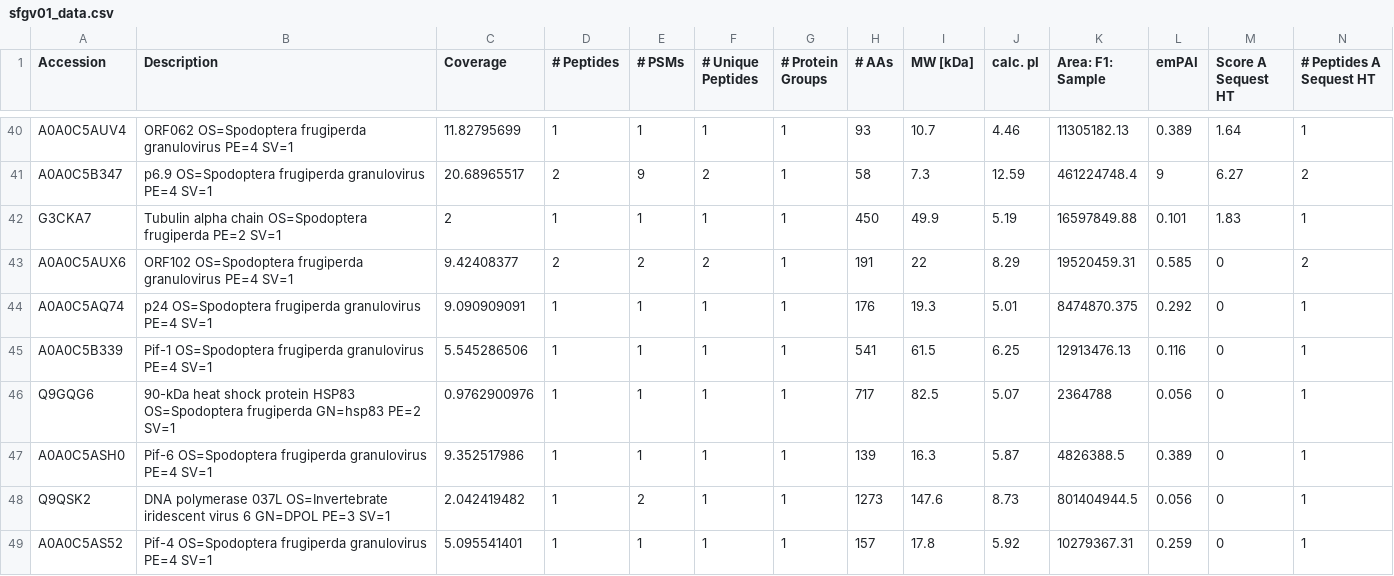
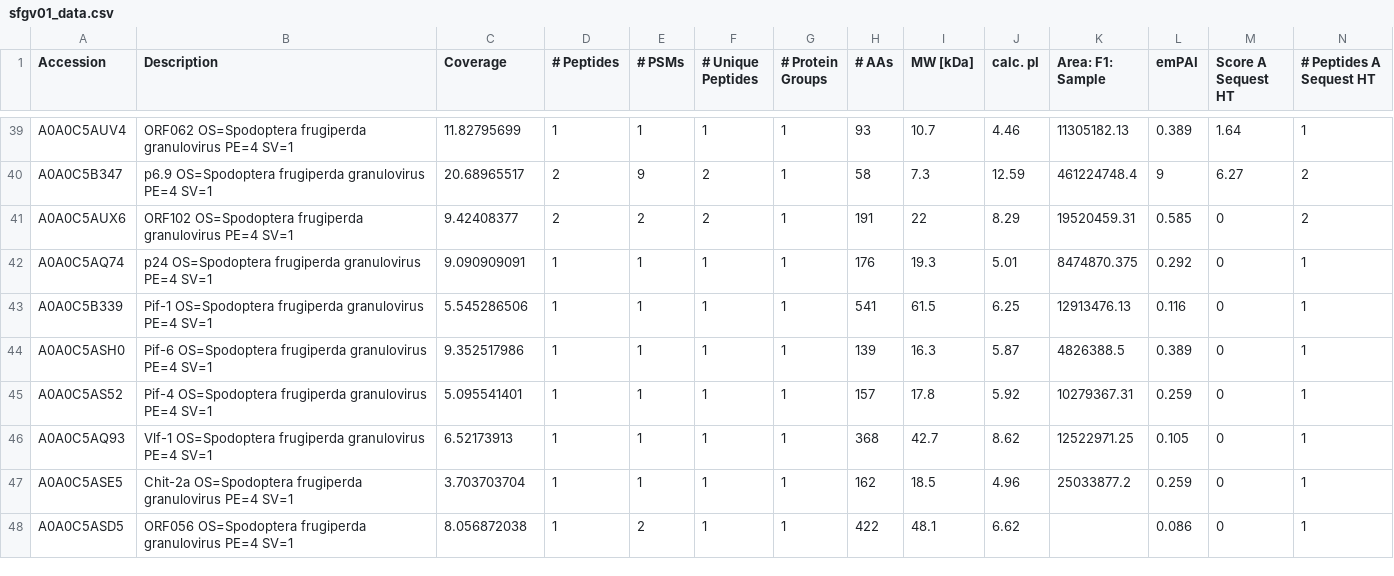
Before and after one commit to tomasMasson/sfgv_proteomics, a CSV file: resources/sfgv01_data.csv, drawn as a sheet; only a part is shown, gaps mark what is left out; the shorter side is filled out with more unchanged rows; rows hold the shown columns only; the diff covers the shown part only; the diff names each change by its address in the sheet, - before the commit and + after, or states it on an @@ line.

```diff
--- a/resources/sfgv01_data.csv
+++ b/resources/sfgv01_data.csv
-row 42: G3CKA7 | Tubulin alpha chain OS=Spodoptera frugiperda PE=2 SV=1 | 2 | 1 | 1 | 1 | 1 | 450 | 49.9 | 5.19 | 16597849.88 | 0.101 | 1.83 | 1
-row 46: Q9GQG6 | 90-kDa heat shock protein HSP83 OS=Spodoptera frugiperda GN=hsp83 PE=2 SV=1 | 0.9762900976 | 1 | 1 | 1 | 1 | 717 | 82.5 | 5.07 | 2364788 | 0.056 | 0 | 1
-row 48: Q9QSK2 | DNA polymerase 037L OS=Invertebrate iridescent virus 6 GN=DPOL PE=3 SV=1 | 2.042419482 | 1 | 2 | 1 | 1 | 1273 | 147.6 | 8.73 | 801404944.5 | 0.056 | 0 | 1
```
Also changed, not shown: 4 removed rows and 2 edited cells elsewhere in this file, resources/sfgv02_data.csv, resources/sfgv03_data.csv.
